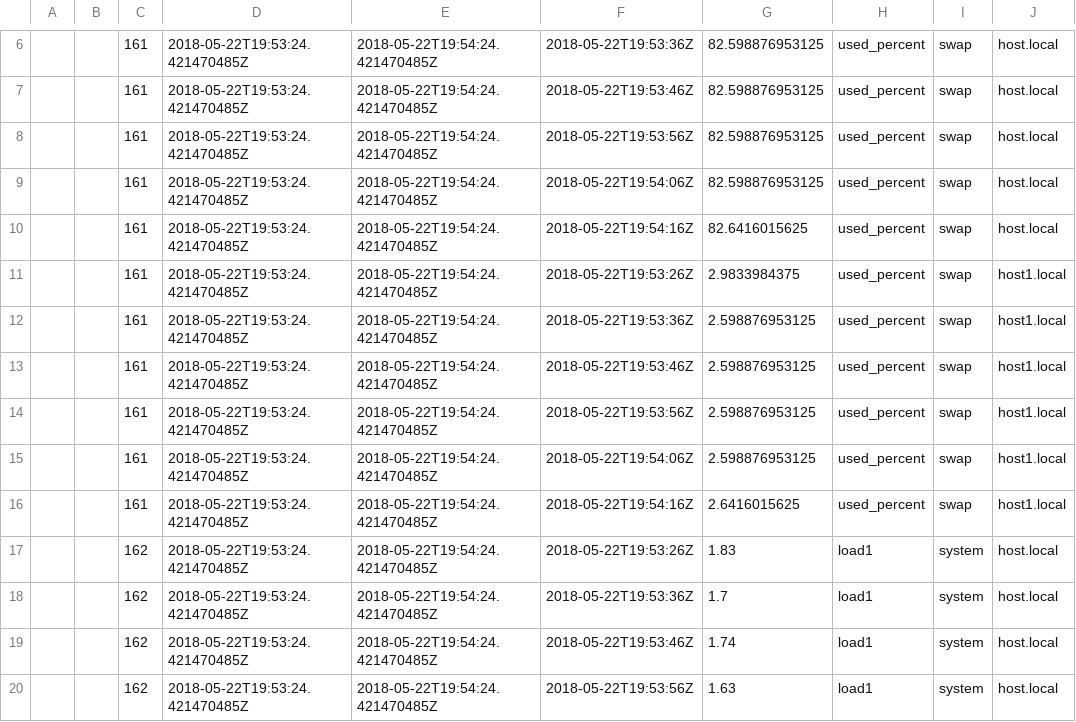
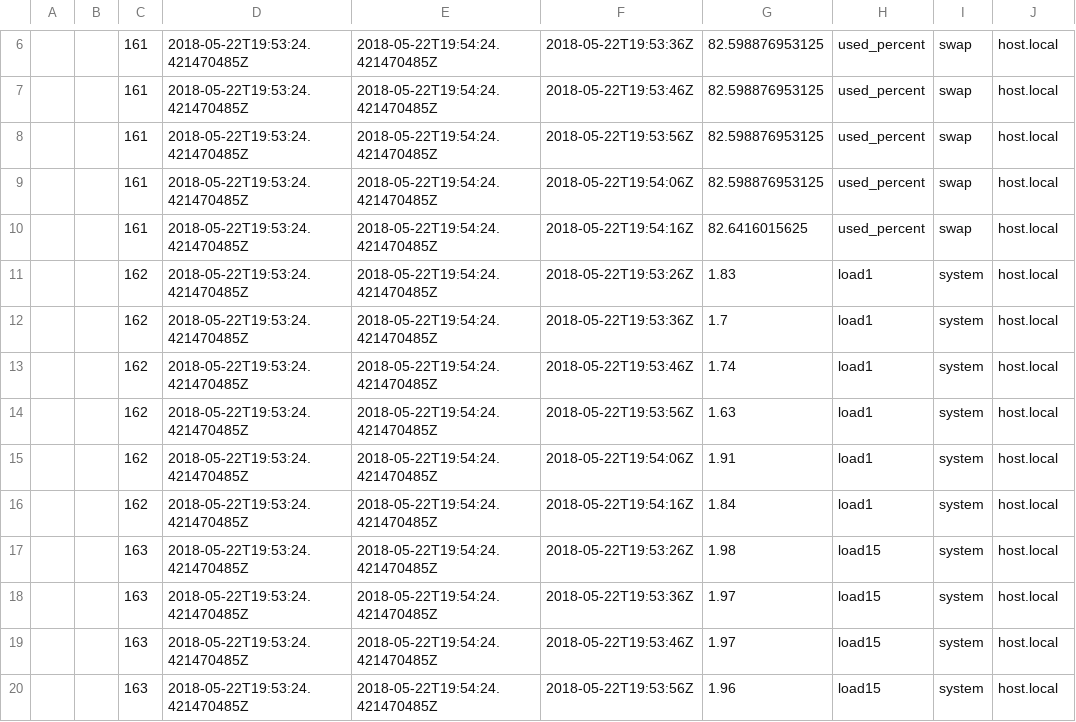
Before and after one commit to influxdata/flux, a CSV file: querytest/test_cases/select_measurement.in.csv, drawn as a sheet; only a part is shown, gaps mark what is left out; the shorter side is filled out with more unchanged rows; the diff names each change by its address in the sheet, - before the commit and + after, or states it on an @@ line.

Commit message:
feat(query/influxql) transpiler encoding end to end tests working (#103)
Finalized support for testing against JSON, added some tests.  Added colMap to result encoder to make initial tests pass

```diff
--- a/querytest/test_cases/select_measurement.in.csv
+++ b/querytest/test_cases/select_measurement.in.csv
-row 11:  |  | 161 | 2018-05-22T19:53:24.421470485Z | 2018-05-22T19:54:24.421470485Z | 2018-05-22T19:53:26Z | 2.9833984375 | used_percent | swap | host1.local
-row 12:  |  | 161 | 2018-05-22T19:53:24.421470485Z | 2018-05-22T19:54:24.421470485Z | 2018-05-22T19:53:36Z | 2.598876953125 | used_percent | swap | host1.local
-row 13:  |  | 161 | 2018-05-22T19:53:24.421470485Z | 2018-05-22T19:54:24.421470485Z | 2018-05-22T19:53:46Z | 2.598876953125 | used_percent | swap | host1.local
-row 14:  |  | 161 | 2018-05-22T19:53:24.421470485Z | 2018-05-22T19:54:24.421470485Z | 2018-05-22T19:53:56Z | 2.598876953125 | used_percent | swap | host1.local
-row 15:  |  | 161 | 2018-05-22T19:53:24.421470485Z | 2018-05-22T19:54:24.421470485Z | 2018-05-22T19:54:06Z | 2.598876953125 | used_percent | swap | host1.local
-row 16:  |  | 161 | 2018-05-22T19:53:24.421470485Z | 2018-05-22T19:54:24.421470485Z | 2018-05-22T19:54:16Z | 2.6416015625 | used_percent | swap | host1.local
```
Also changed, not shown: querytest/test_cases/select_measurement.out.csv, 7 other files.
